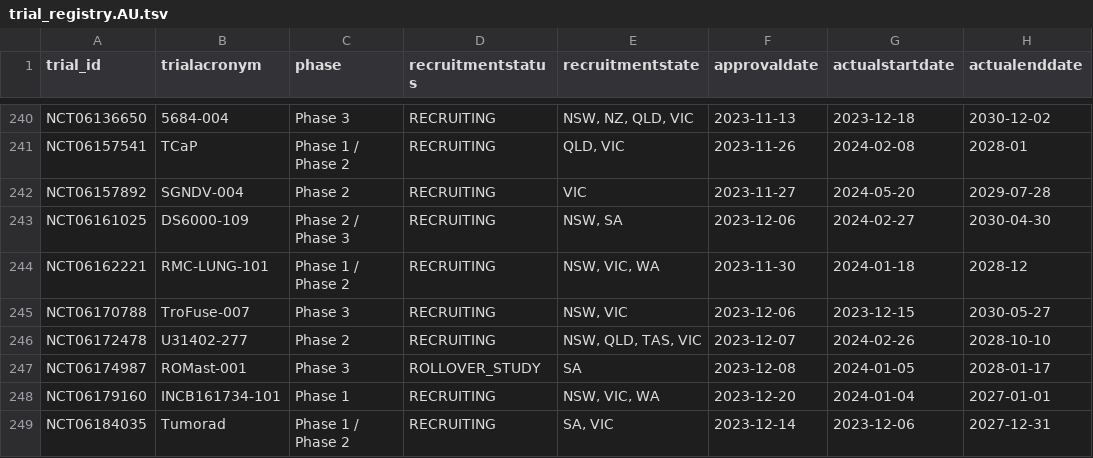
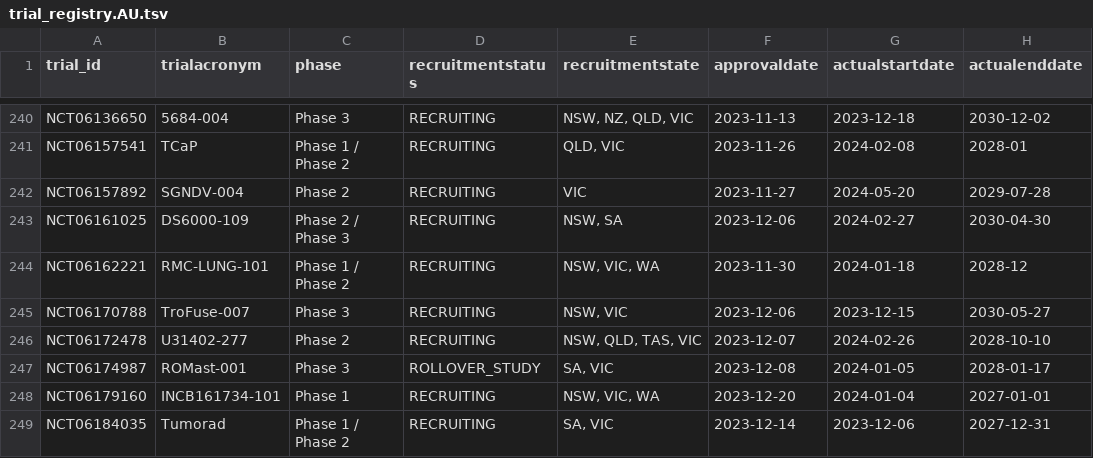
Before and after one commit to fpylin/POTTR, a TSV file: data/trial_registry.AU.tsv, drawn as a sheet; only a part is shown, gaps mark what is left out; the diff covers the shown part only; the diff names each change by its address in the sheet, - before the commit and + after, or states it on an @@ line.

```diff
--- a/data/trial_registry.AU.tsv
+++ b/data/trial_registry.AU.tsv
-E247 (recruitmentstate): SA
+E247 (recruitmentstate): SA, VIC
```
Also changed, not shown: 37 edited cells elsewhere in this file.
